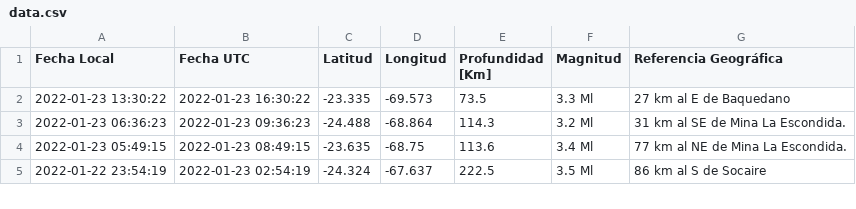
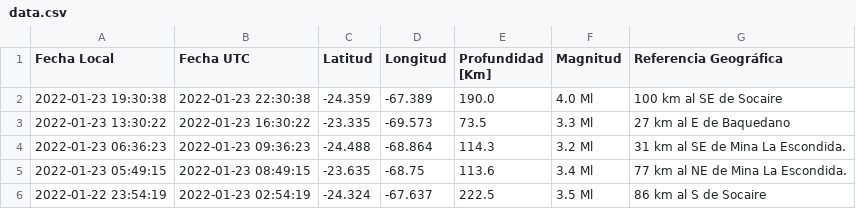
Before and after one commit to brunooviedo/sismos, a CSV file: data.csv, drawn as a sheet; only a part is shown.

```diff
--- a/data.csv
+++ b/data.csv
@@ -1,2 +1,3 @@
 Fecha Local,Fecha UTC,Latitud,Longitud,Profundidad [Km],Magnitud,Referencia Geográfica
+2022-01-23 19:30:38,2022-01-23 22:30:38,-24.359,-67.389,190.0,4.0 Ml, 100 km al SE de Socaire
 2022-01-23 13:30:22,2022-01-23 16:30:22,-23.335,-69.573,73.5,3.3 Ml, 27 km al E de Baquedano
```
Also changed, not shown: data2.csv, 2 other files.
